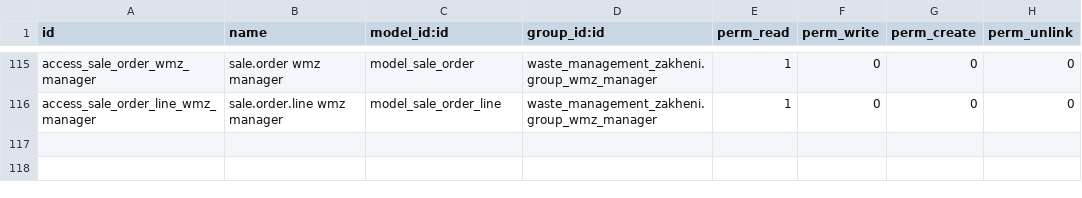
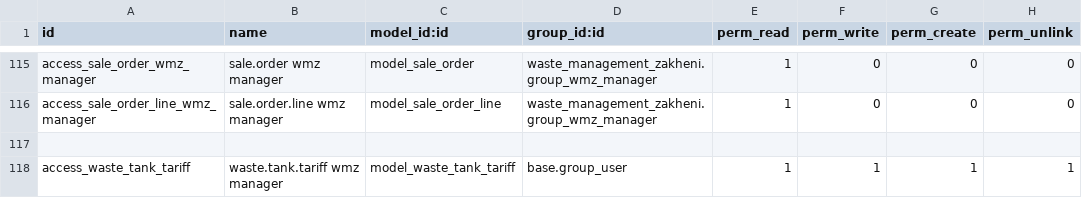
Before and after one commit to Zakheni/Zi-Waste, a CSV file: waste_management_zakheni/security/ir.model.access.csv, drawn as a sheet; only a part is shown, gaps mark what is left out; the diff names each change by its address in the sheet, - before the commit and + after, or states it on an @@ line.

Commit message:
Latest Version of Z-Waste

```diff
--- a/waste_management_zakheni/security/ir.model.access.csv
+++ b/waste_management_zakheni/security/ir.model.access.csv
+row 117: (empty)
+row 118: access_waste_tank_tariff | waste.tank.tariff wmz manager | model_waste_tank_tariff | base.group_user | 1 | 1 | 1 | 1
```
Also changed, not shown: 44 other files.
